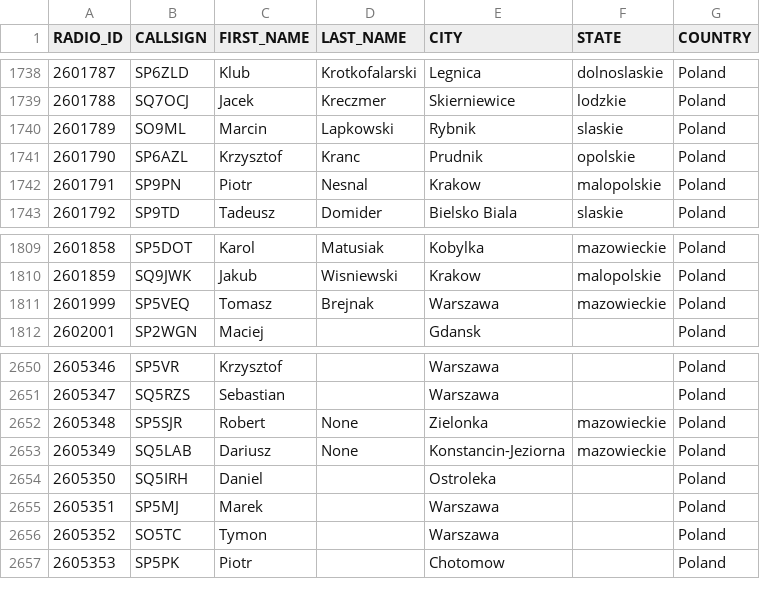
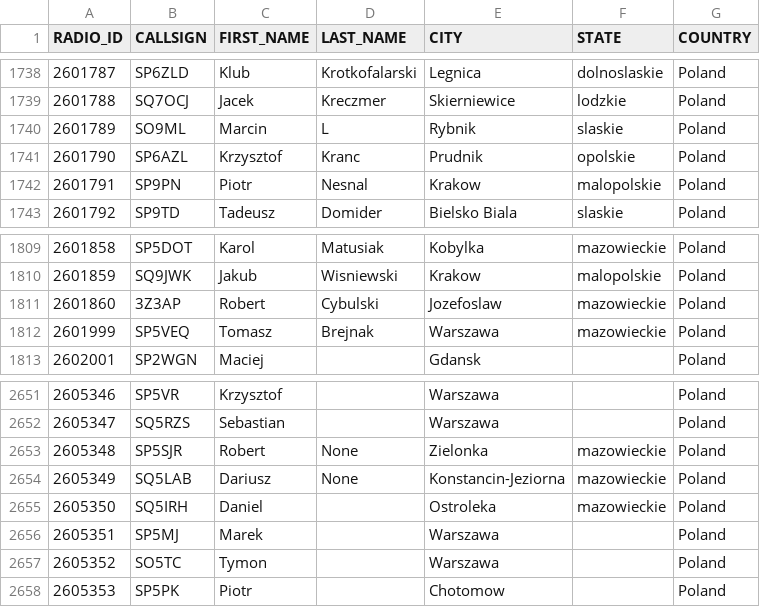
Before and after one commit to walczakkamil/dmr_users, a CSV file: user_PL_wo_diacritics.csv, drawn as a sheet; only a part is shown, gaps mark what is left out.

Commit message:
Updated: 2023-07-14-01-00

```diff
--- a/user_PL_wo_diacritics.csv
+++ b/user_PL_wo_diacritics.csv
@@ -1739,3 +1739,3 @@ RADIO_ID,CALLSIGN,FIRST_NAME,LAST_NAME,CITY,STATE,COUNTRY
 2601788,SQ7OCJ,Jacek,Kreczmer,Skierniewice,lodzkie,Poland
-2601789,SO9ML,Marcin,Lapkowski,Rybnik,slaskie,Poland
+2601789,SO9ML,Marcin,L,Rybnik,slaskie,Poland
 2601790,SP6AZL,Krzysztof,Kranc,Prudnik,opolskie,Poland
@@ -1810,2 +1810,3 @@ RADIO_ID,CALLSIGN,FIRST_NAME,LAST_NAME,CITY,STATE,COUNTRY
 2601859,SQ9JWK,Jakub,Wisniewski,Krakow,malopolskie,Poland
+2601860,3Z3AP,Robert,Cybulski,Jozefoslaw,mazowieckie,Poland
 2601999,SP5VEQ,Tomasz,Brejnak,Warszawa,mazowieckie,Poland
@@ -2653,3 +2654,3 @@ RADIO_ID,CALLSIGN,FIRST_NAME,LAST_NAME,CITY,STATE,COUNTRY
 2605349,SQ5LAB,Dariusz,None,Konstancin-Jeziorna,mazowieckie,Poland
-2605350,SQ5IRH,Daniel,,Ostroleka,,Poland
+2605350,SQ5IRH,Daniel,,Ostroleka,mazowieckie,Poland
 2605351,SP5MJ,Marek,,Warszawa,,Poland
```
